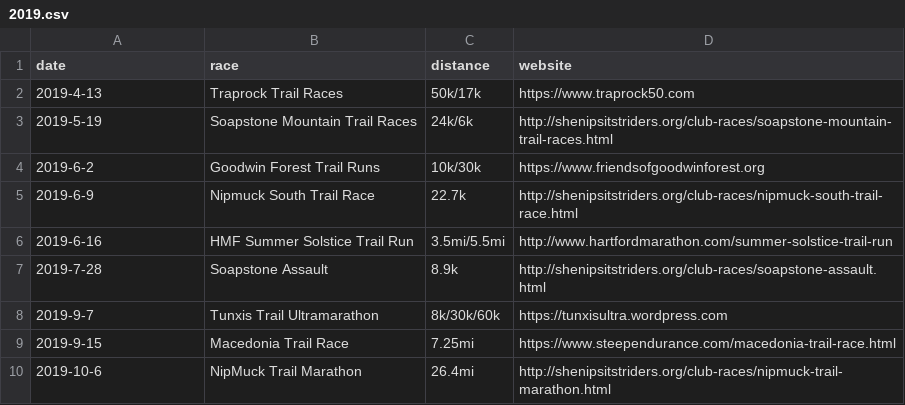
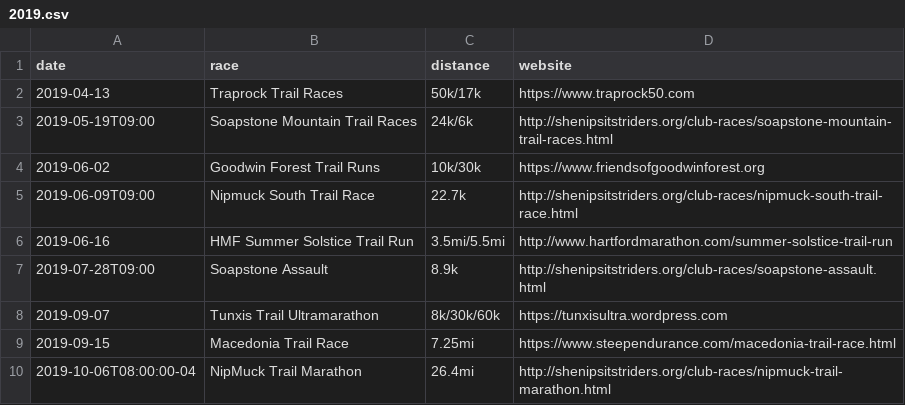
Before and after one commit to BlueBlazedTrailRunningSeries/BlueBlazedTrailRunningSeries.github.io, a CSV file: _data/races/2019.csv, drawn as a sheet.

```diff
--- a/_data/races/2019.csv
+++ b/_data/races/2019.csv
@@ -1,10 +1,10 @@
 date,race,distance,website
-2019-4-13,Traprock Trail Races,50k/17k,https://www.traprock50.com
-2019-5-19,Soapstone Mountain Trail Races,24k/6k,http://shenipsitstriders.org/club-races/soapstone-mountain-trail-races.html
-2019-6-2,Goodwin Forest Trail Runs,10k/30k,https://www.friendsofgoodwinforest.org
-2019-6-9,Nipmuck South Trail Race,22.7k,http://shenipsitstriders.org/club-races/nipmuck-south-trail-race.html
-2019-6-16,HMF Summer Solstice Trail Run,3.5mi/5.5mi,http://www.hartfordmarathon.com/summer-solstice-trail-run
-2019-7-28,Soapstone Assault,8.9k,http://shenipsitstriders.org/club-races/soapstone-assault.html
-2019-9-7,Tunxis Trail Ultramarathon,8k/30k/60k,https://tunxisultra.wordpress.com
-2019-9-15,Macedonia Trail Race,7.25mi,https://www.steependurance.com/macedonia-trail-race.html
-2019-10-6,NipMuck Trail Marathon,26.4mi,http://shenipsitstriders.org/club-races/nipmuck-trail-marathon.html
+2019-04-13,Traprock Trail Races,50k/17k,https://www.traprock50.com
+2019-05-19T09:00,Soapstone Mountain Trail Races,24k/6k,http://shenipsitstriders.org/club-races/soapstone-mountain-trail-races.html
+2019-06-02,Goodwin Forest Trail Runs,10k/30k,https://www.friendsofgoodwinforest.org
+2019-06-09T09:00,Nipmuck South Trail Race,22.7k,http://shenipsitstriders.org/club-races/nipmuck-south-trail-race.html
+2019-06-16,HMF Summer Solstice Trail Run,3.5mi/5.5mi,http://www.hartfordmarathon.com/summer-solstice-trail-run
+2019-07-28T09:00,Soapstone Assault,8.9k,http://shenipsitstriders.org/club-races/soapstone-assault.html
+2019-09-07,Tunxis Trail Ultramarathon,8k/30k/60k,https://tunxisultra.wordpress.com
+2019-09-15,Macedonia Trail Race,7.25mi,https://www.steependurance.com/macedonia-trail-race.html
+2019-10-06T08:00:00-04,NipMuck Trail Marathon,26.4mi,http://shenipsitstriders.org/club-races/nipmuck-trail-marathon.html
```
Also changed, not shown: 1 other file.
